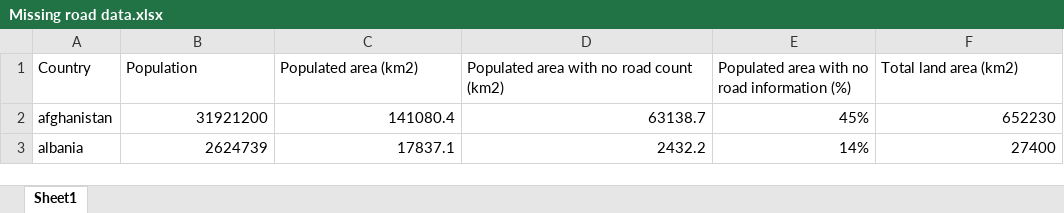
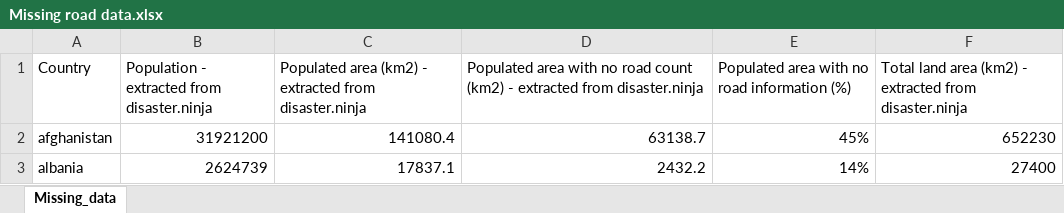
Before and after one commit to MvEngelenburg/TRIPI, an Excel workbook: Missing data/Missing road data.xlsx, sheet Missing_data, drawn as a sheet; only a part is shown; values as stored, in another font and other column widths than the file's, no borders; the diff names each change by its address in the sheet, - before the commit and + after, or states it on an @@ line.

```diff
--- a/Missing data/Missing road data.xlsx (sheet Missing_data)
+++ b/Missing data/Missing road data.xlsx (sheet Missing_data)
-sheet tab: Sheet1
+sheet tab: Missing_data
-B1: Population
+B1: Population - extracted from disaster.ninja
-C1: Populated area (km2)
+C1: Populated area (km2) - extracted from disaster.ninja
-D1: …count (km2)
+D1: …count (km2) - extracted from disaster.ninja
-F1: Total land area (km2)
+F1: Total land area (km2) - extracted from disaster.ninja
```
Also changed, not shown: Width/Width.xlsx.
